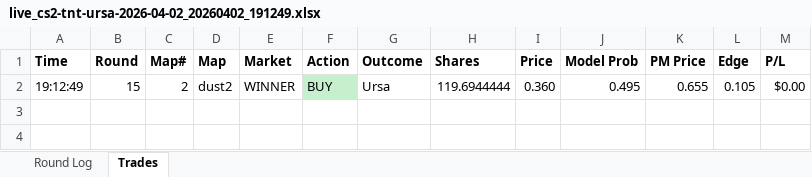
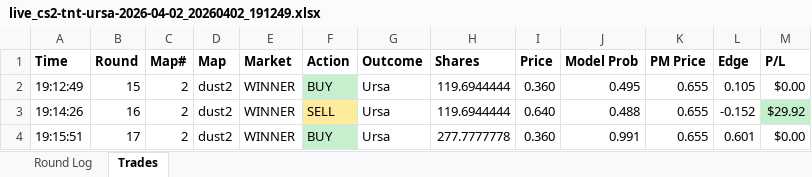
Before and after one commit to stonerje4/DOGODODGODGDGODGOGD, an Excel workbook: data/live_logs/live_cs2-tnt-ursa-2026-04-02_20260402_191249.xlsx, sheet Trades, drawn as a sheet; values as stored, in another font and other column widths than the file's, no borders; the diff names each change by its address in the sheet, - before the commit and + after, or states it on an @@ line.

```diff
--- a/data/live_logs/live_cs2-tnt-ursa-2026-04-02_20260402_191249.xlsx (sheet Trades)
+++ b/data/live_logs/live_cs2-tnt-ursa-2026-04-02_20260402_191249.xlsx (sheet Trades)
+row 3: 19:14:26 | 16 | 2 | dust2 | WINNER | SELL | Ursa | 119.6944444 | 0.640 | 0.488 | 0.655 | -0.152 | $29.92
+row 4: 19:15:51 | 17 | 2 | dust2 | WINNER | BUY | Ursa | 277.7777778 | 0.360 | 0.991 | 0.655 | 0.601 | $0.00
```
Also changed, not shown: sheet Round Log.
